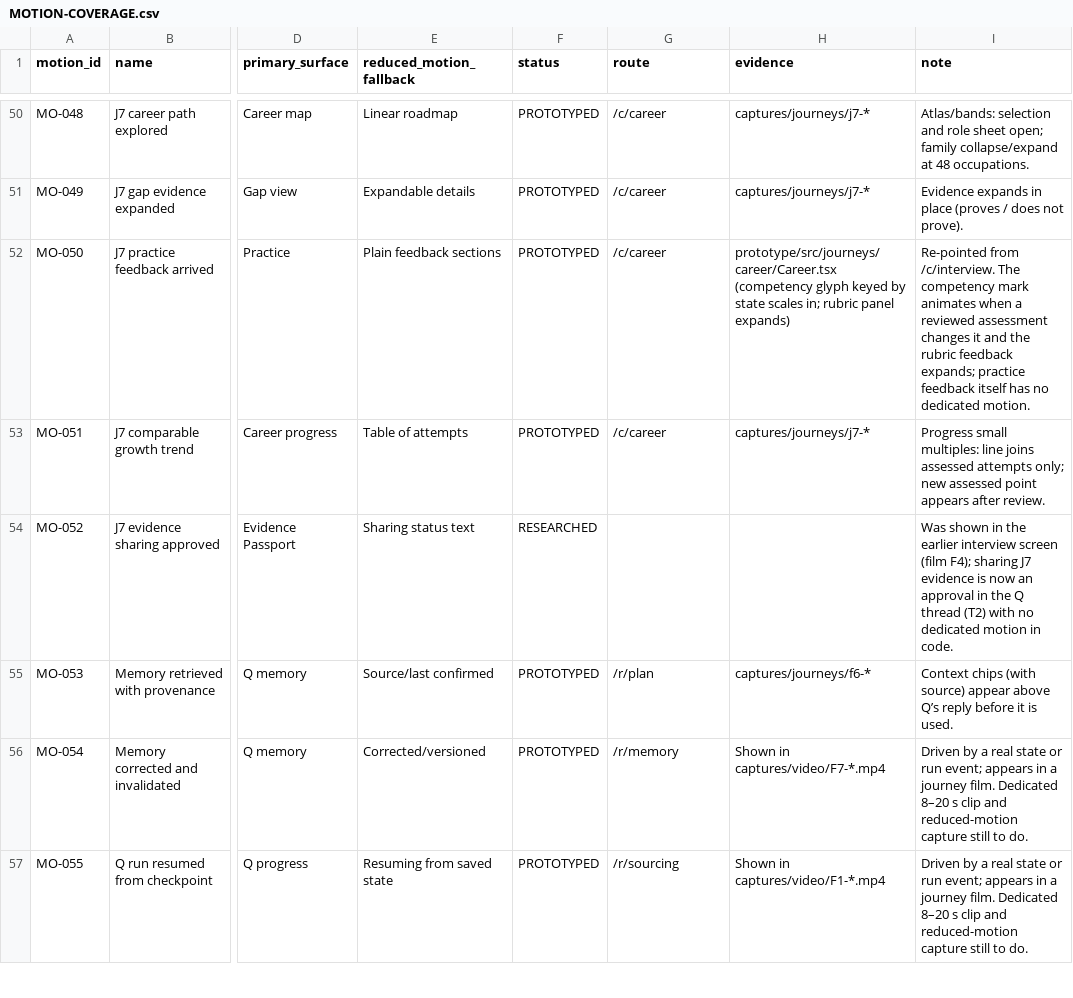
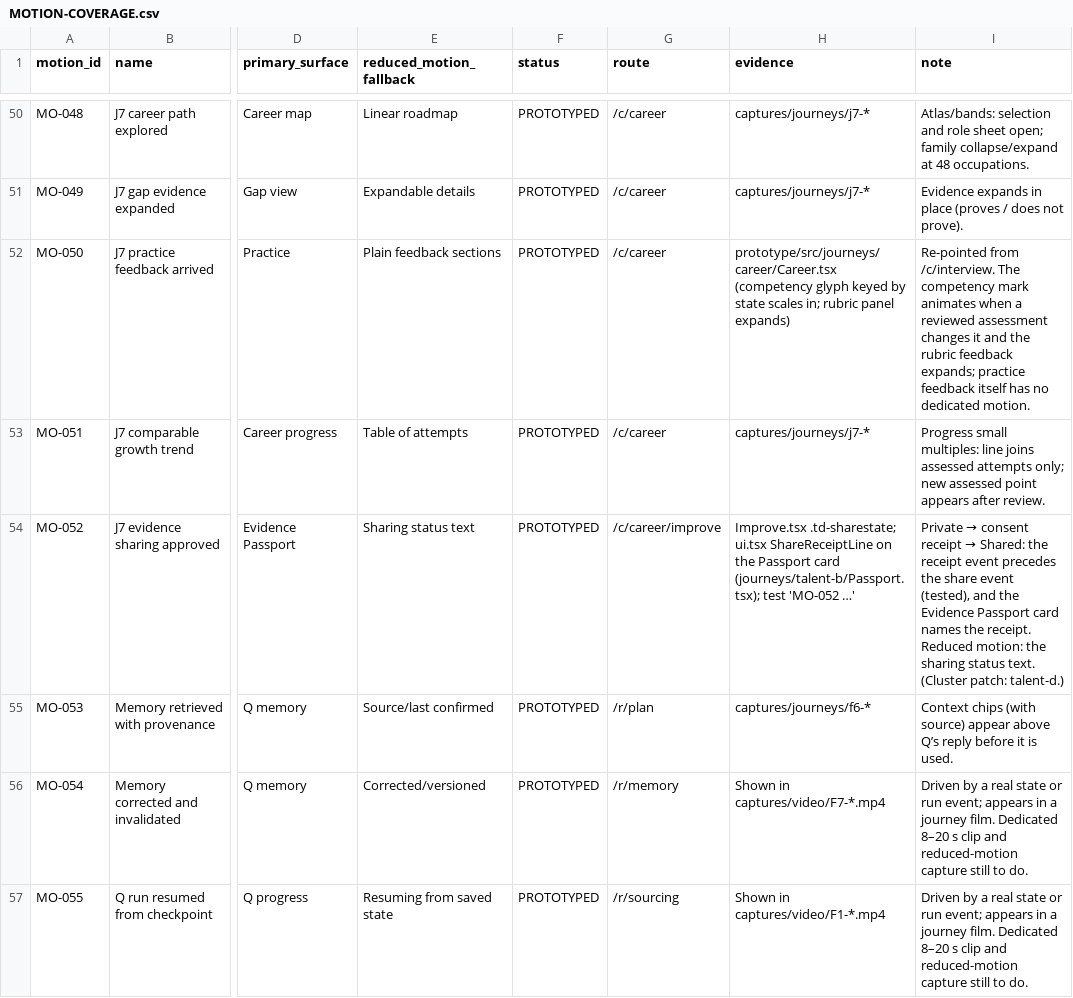
Before and after one commit to neo1415/neo, a CSV file: talent-q-design/motion/MOTION-COVERAGE.csv, drawn as a sheet; only a part is shown, gaps mark what is left out; the diff covers the shown part only; the diff names each change by its address in the sheet, - before the commit and + after, or states it on an @@ line.

```diff
--- a/talent-q-design/motion/MOTION-COVERAGE.csv
+++ b/talent-q-design/motion/MOTION-COVERAGE.csv
-F54 (status): RESEARCHED
+F54 (status): PROTOTYPED
-G54 (route): (empty)
+G54 (route): /c/career/improve
-H54 (evidence): (empty)
+H54 (evidence): Improve.tsx .td-sharestate; ui.tsx ShareReceiptLine on the Passport card (journeys/talent-b/Passport.tsx); test 'MO-052 …'
@@ I54 (note): Was shown in the earlier interview screen (film F4); sharing J7 evidence is now an approval in the Q thread (T2) with no dedicated motion in code. → Private → consent receipt → Shared: the receipt event precedes the share event (tested), and the Evidence Passport card names the receipt. Reduced motion: the sharing status text. (Cluster patch: talent-d.) @@
```
Also changed, not shown: 52 edited cells elsewhere in this file, talent-q-design/research/VISION-COVERAGE.csv, 4 other files.
